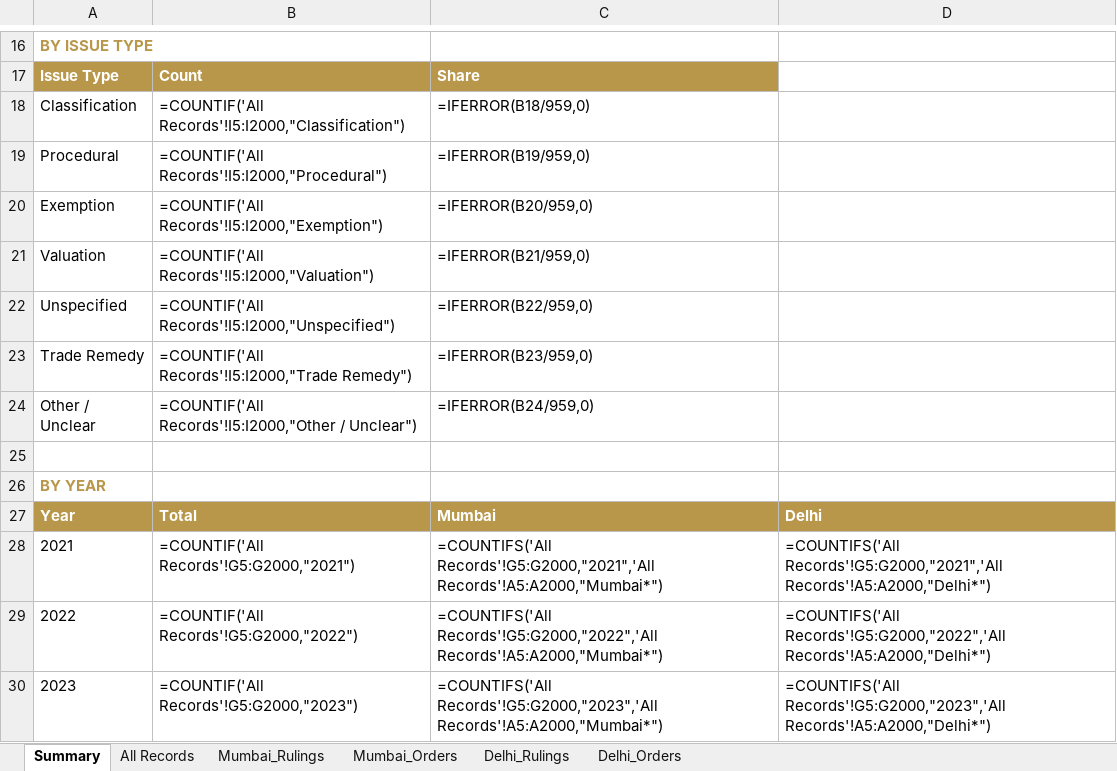
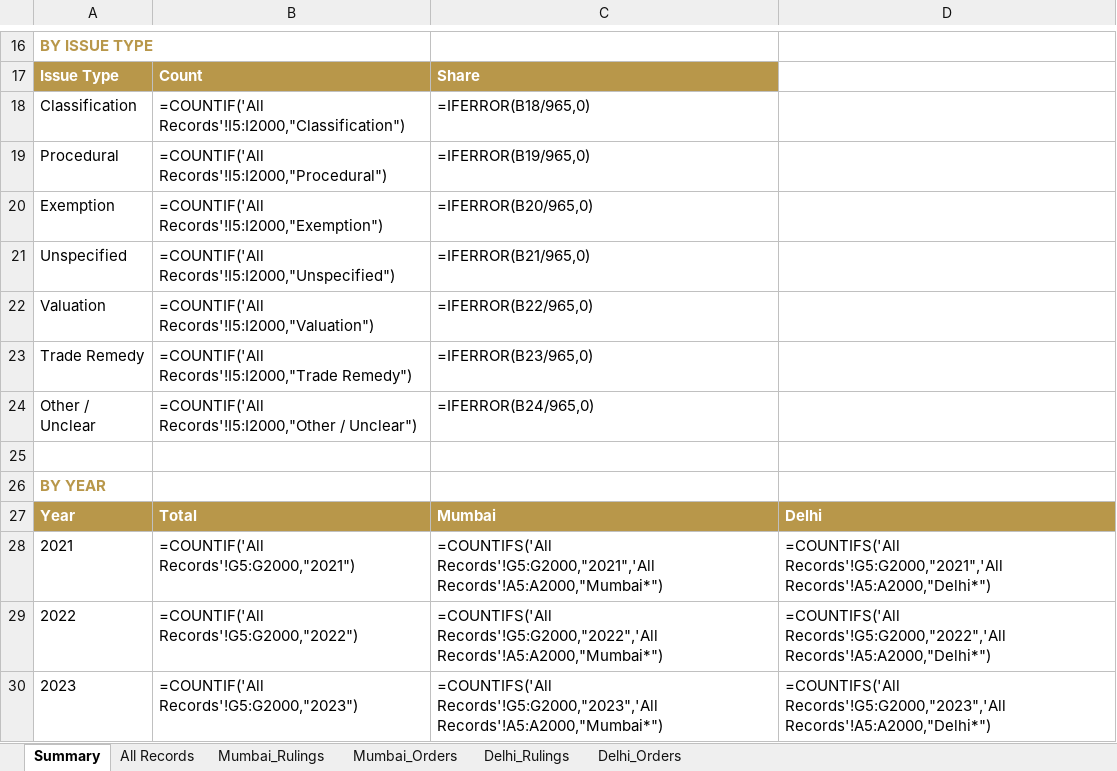
Before and after one commit to sanjeevnair75/sanjeevnair75.github.io, an Excel workbook: data/caar/caar_analytics.xlsx, sheet Summary, drawn as a sheet; only a part is shown, gaps mark what is left out; values as stored, in another font and other column widths than the file's, no borders; formulas without a stored value are shown as written; removed rows and columns are numbered as before the commit, all else as after; the diff names each change by its address in the sheet, - before the commit and + after, or states it on an @@ line.

```diff
--- a/data/caar/caar_analytics.xlsx (sheet Summary)
+++ b/data/caar/caar_analytics.xlsx (sheet Summary)
-C18: =IFERROR(B18/959,0)
+C18: =IFERROR(B18/965,0)
-C19: =IFERROR(B19/959,0)
+C19: =IFERROR(B19/965,0)
-C20: =IFERROR(B20/959,0)
+C20: =IFERROR(B20/965,0)
-row 21: Valuation | =COUNTIF('All Records'!I5:I2000,"Valuation") | =IFERROR(B21/959,0)
-C21: =IFERROR(B22/959,0)
+C21: =IFERROR(B21/965,0)
+row 22: Valuation | =COUNTIF('All Records'!I5:I2000,"Valuation") | =IFERROR(B22/965,0)
-C23: =IFERROR(B23/959,0)
+C23: =IFERROR(B23/965,0)
-C24: =IFERROR(B24/959,0)
+C24: =IFERROR(B24/965,0)
```
Also changed, not shown: sheet Delhi_Rulings, sheet All Records, 7 other files.
